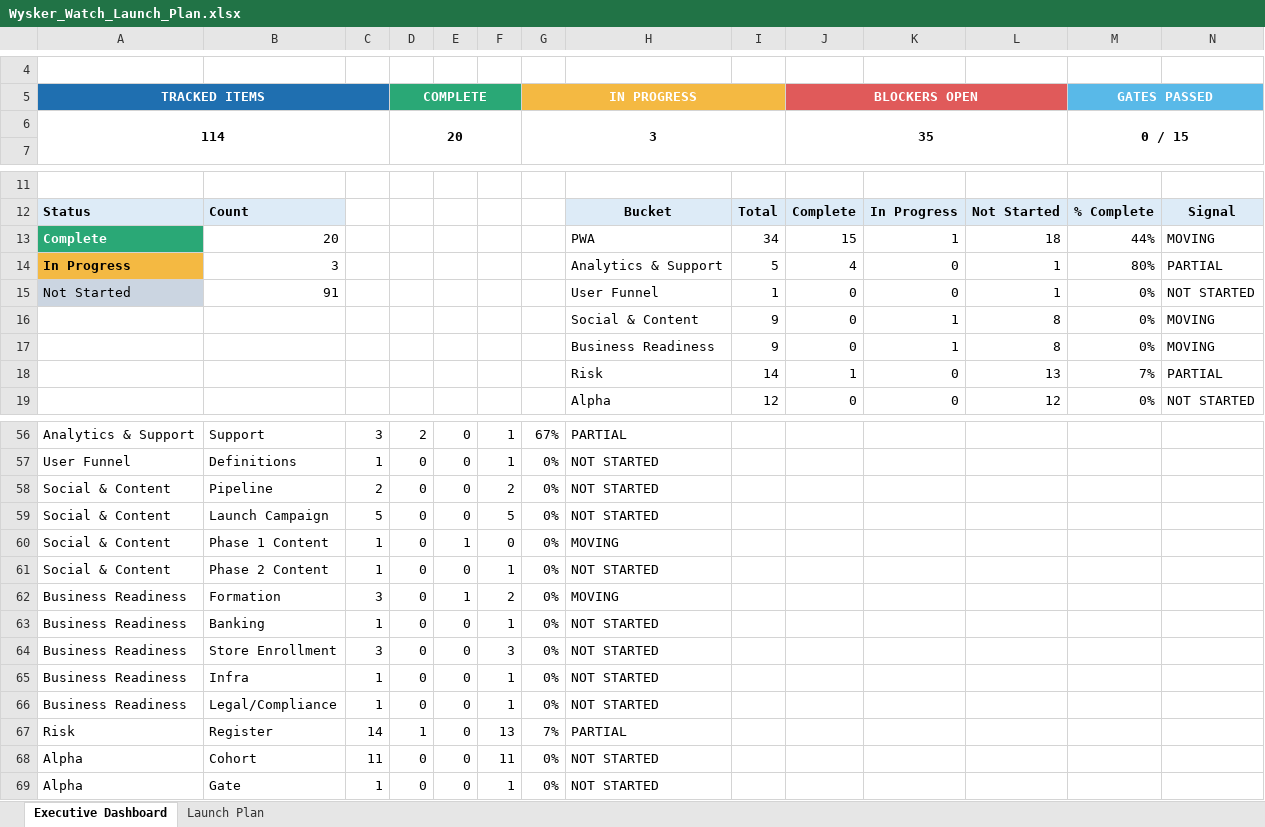
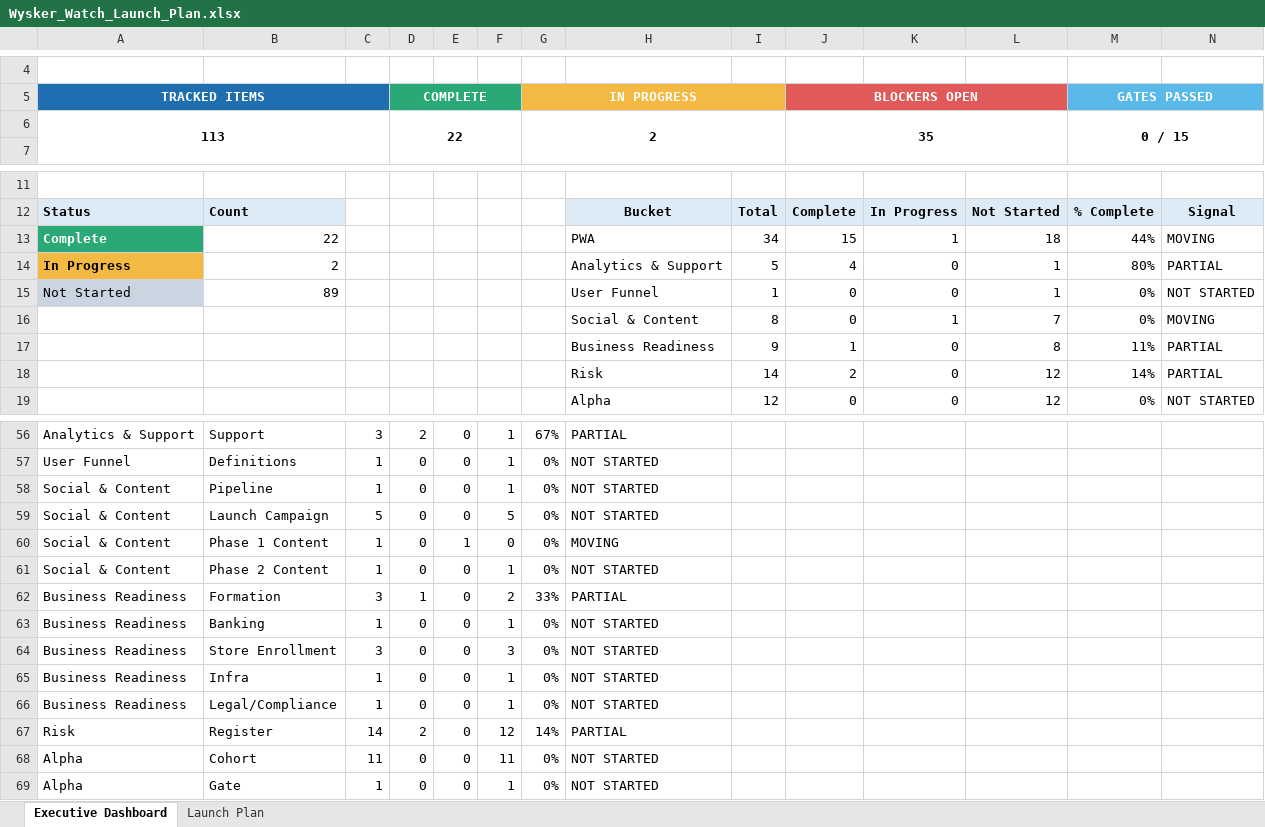
Before and after one commit to YellowVelo/whisker-watch-supabase, an Excel workbook: docs/planning/Wysker_Watch_Launch_Plan.xlsx, sheet Executive Dashboard, drawn as a sheet; only a part is shown, gaps mark what is left out; values as stored, in another font and other column widths than the file's, no borders; charts and pictures and conditional formats not drawn; removed rows and columns are numbered as before the commit, all else as after; the diff names each change by its address in the sheet, - before the commit and + after, or states it on an @@ line.

```diff
--- a/docs/planning/Wysker_Watch_Launch_Plan.xlsx (sheet Executive Dashboard)
+++ b/docs/planning/Wysker_Watch_Launch_Plan.xlsx (sheet Executive Dashboard)
-row 6: 114 |  |  | 20 |  |  | 3 |  |  | 35 |  |  | 0 / 15
+row 6: 113 |  |  | 22 |  |  | 2 |  |  | 35 |  |  | 0 / 15
-B13: 20
+B13: 22
-B14: 3
+B14: 2
-B15: 91
+B15: 89
-I16: 9
+I16: 8
-L16: 8
+L16: 7
-row 17:  |  |  |  |  |  |  | Business Readiness | 9 | 0 | 1 | 8 | 0% | MOVING
+row 17:  |  |  |  |  |  |  | Business Readiness | 9 | 1 | 0 | 8 | 11% | PARTIAL
-J18 (BLOCKERS OPEN): 1
+J18 (BLOCKERS OPEN): 2
-L18: 13
+L18: 12
-M18 (GATES PASSED): 7%
+M18 (GATES PASSED): 14%
-C58: 2
+C58: 1
-F58: 2
+F58: 1
-D62 (COMPLETE): 0
+D62 (COMPLETE): 1
-E62: 1
+E62: 0
-G62 (IN PROGRESS): 0%
+G62 (IN PROGRESS): 33%
-H62: MOVING
+H62: PARTIAL
-D67 (COMPLETE): 1
+D67 (COMPLETE): 2
-F67: 13
+F67: 12
-G67 (IN PROGRESS): 7%
+G67 (IN PROGRESS): 14%
```
Also changed, not shown: sheet Launch Plan, formulas that keep their value, hidden cells, charts or pictures, 8 other files.
